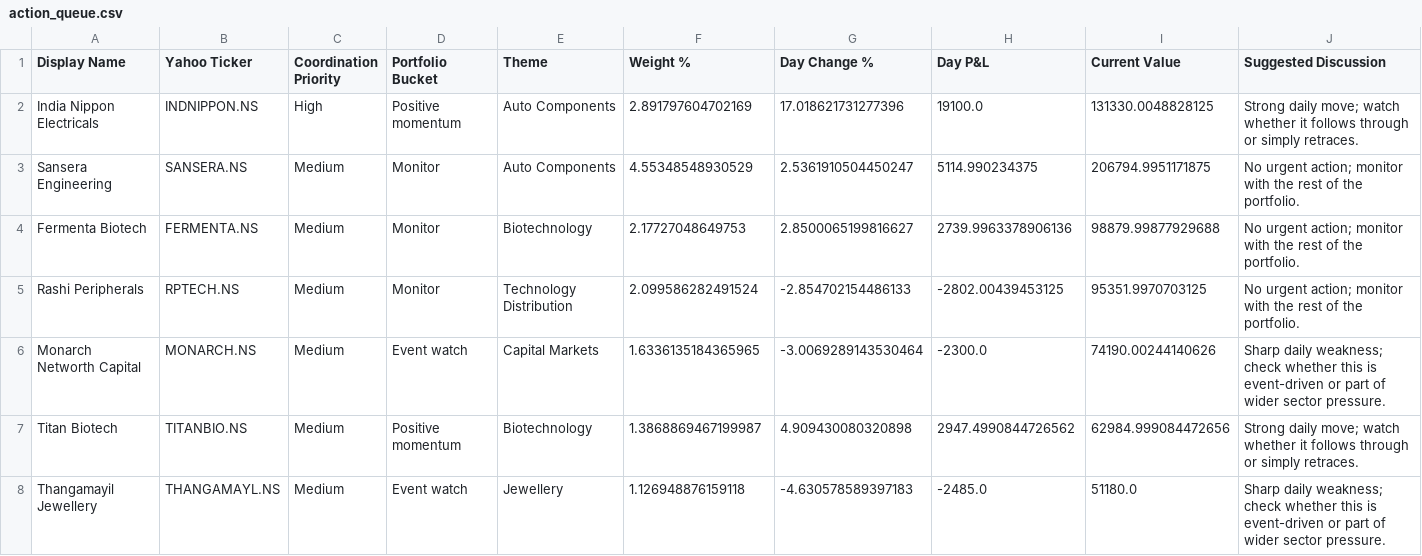
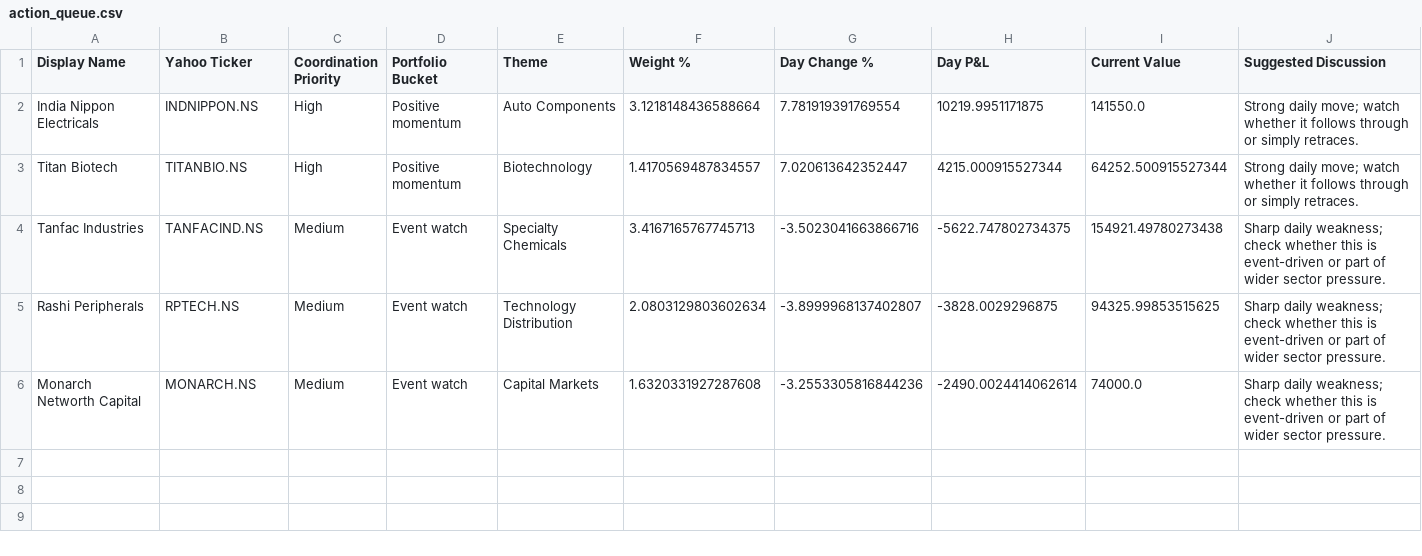
Before and after one commit to hvj7p7shkv-hub/anshuman-portfolio-dashboard, a CSV file: data/action_queue.csv, drawn as a sheet.

```diff
--- a/data/action_queue.csv
+++ b/data/action_queue.csv
@@ -1,8 +1,6 @@
 Display Name,Yahoo Ticker,Coordination Priority,Portfolio Bucket,Theme,Weight %,Day Change %,Day P&L,Current Value,Suggested Discussion
-India Nippon Electricals,INDNIPPON.NS,High,Positive momentum,Auto Components,2.891797604702169,17.018621731277396,19100.0,131330.0048828125,Strong daily move; watch whether it follows through or simply retraces.
-Sansera Engineering,SANSERA.NS,Medium,Monitor,Auto Components,4.55348548930529,2.5361910504450247,5114.990234375,206794.9951171875,No urgent action; monitor with the rest of the portfolio.
-Fermenta Biotech,FERMENTA.NS,Medium,Monitor,Biotechnology,2.17727048649753,2.8500065199816627,2739.9963378906136,98879.99877929688,No urgent action; monitor with the rest of the portfolio.
-Rashi Peripherals,RPTECH.NS,Medium,Monitor,Technology Distribution,2.099586282491524,-2.854702154486133,-2802.00439453125,95351.9970703125,No urgent action; monitor with the rest of the portfolio.
-Monarch Networth Capital,MONARCH.NS,Medium,Event watch,Capital Markets,1.6336135184365965,-3.0069289143530464,-2300.0,74190.00244140626,Sharp daily weakness; check whether this is event-driven or part of wider sector pressure.
-Titan Biotech,TITANBIO.NS,Medium,Positive momentum,Biotechnology,1.3868869467199987,4.909430080320898,2947.4990844726562,62984.999084472656,Strong daily move; watch whether it follows through or simply retraces.
-Thangamayil Jewellery,THANGAMAYL.NS,Medium,Event watch,Jewellery,1.126948876159118,-4.630578589397183,-2485.0,51180.0,Sharp daily weakness; check whether this is event-driven or part of wider sector pressure.
+India Nippon Electricals,INDNIPPON.NS,High,Positive momentum,Auto Components,3.1218148436588664,7.781919391769554,10219.9951171875,141550.0,Strong daily move; watch whether it follows through or simply retraces.
+Titan Biotech,TITANBIO.NS,High,Positive momentum,Biotechnology,1.4170569487834557,7.020613642352447,4215.000915527344,64252.500915527344,Strong daily move; watch whether it follows through or simply retraces.
+Tanfac Industries,TANFACIND.NS,Medium,Event watch,Specialty Chemicals,3.4167165767745713,-3.5023041663866716,-5622.747802734375,154921.49780273438,Sharp daily weakness; check whether this is event-driven or part of wider sector pressure.
+Rashi Peripherals,RPTECH.NS,Medium,Event watch,Technology Distribution,2.0803129803602634,-3.8999968137402807,-3828.0029296875,94325.99853515625,Sharp daily weakness; check whether this is event-driven or part of wider sector pressure.
+Monarch Networth Capital,MONARCH.NS,Medium,Event watch,Capital Markets,1.6320331927287608,-3.2553305816844236,-2490.0024414062614,74000.0,Sharp daily weakness; check whether this is event-driven or part of wider sector pressure.
```
Also changed, not shown: data/holdings.csv, 1 other file.
